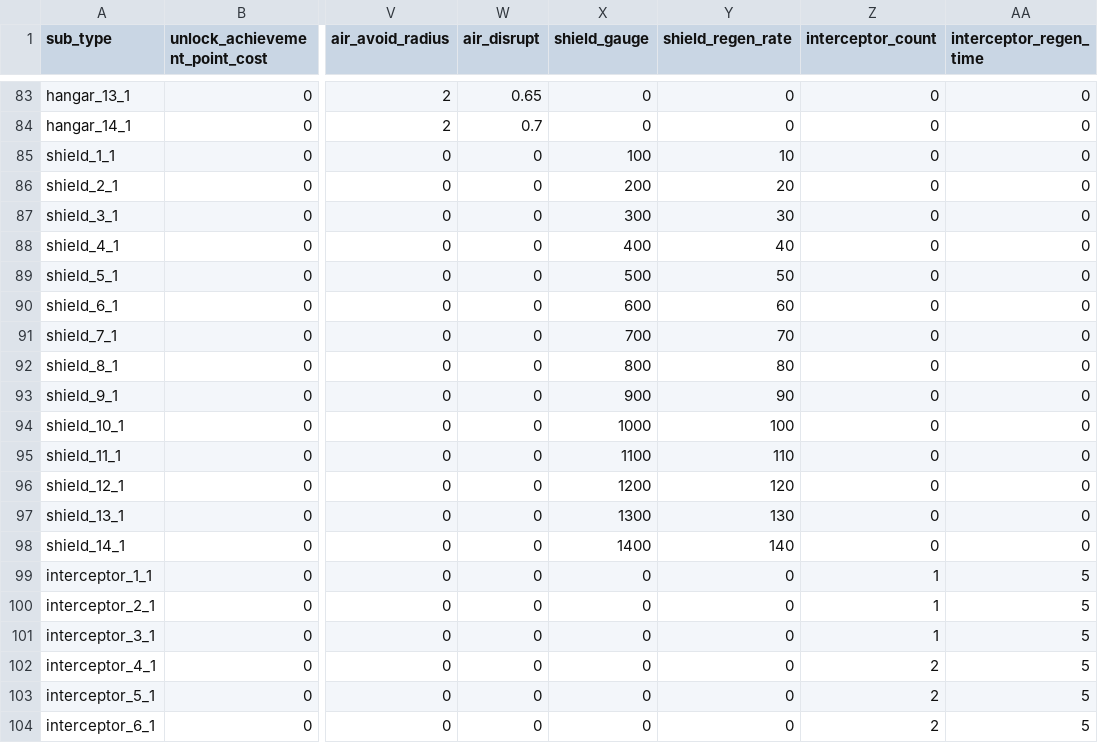
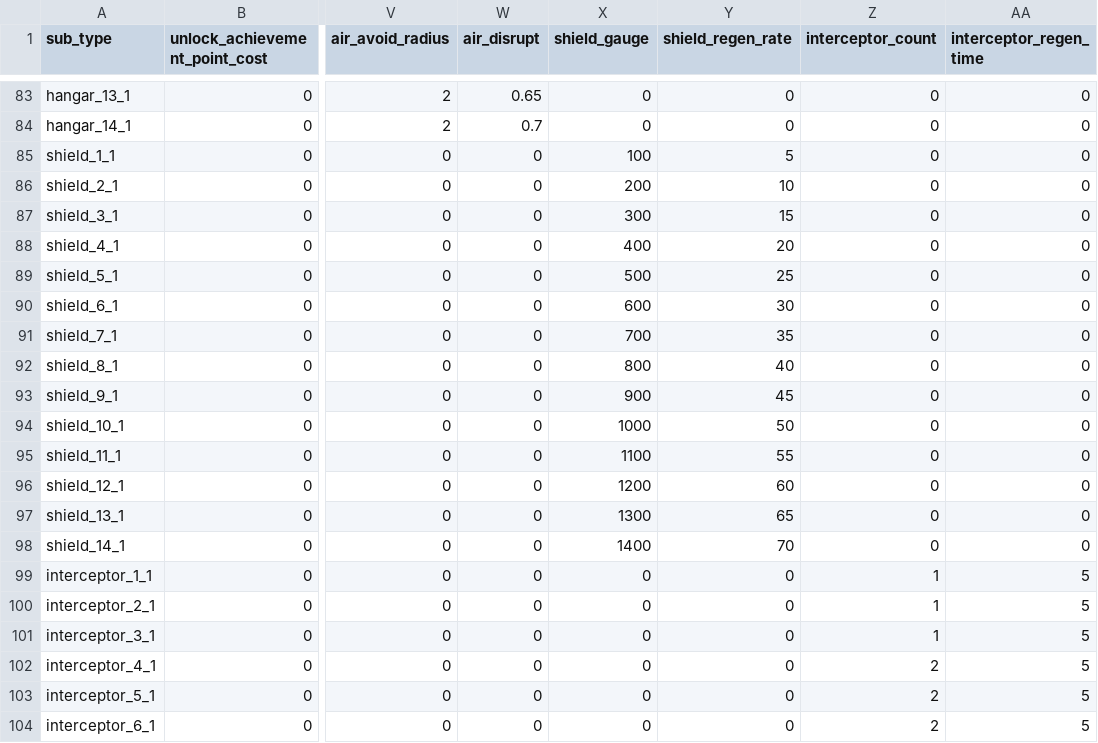
Before and after one commit to gsyan/thefirst_client_unity, a CSV file: Assets/Resources/DataTable/Module/datatable_module.csv, drawn as a sheet; only a part is shown, gaps mark what is left out; the diff names each change by its address in the sheet, - before the commit and + after, or states it on an @@ line.

```diff
--- a/Assets/Resources/DataTable/Module/datatable_module.csv
+++ b/Assets/Resources/DataTable/Module/datatable_module.csv
-Y85 (shield_regen_rate): 10
+Y85 (shield_regen_rate): 5
-Y86 (shield_regen_rate): 20
+Y86 (shield_regen_rate): 10
-Y87 (shield_regen_rate): 30
+Y87 (shield_regen_rate): 15
-Y88 (shield_regen_rate): 40
+Y88 (shield_regen_rate): 20
-Y89 (shield_regen_rate): 50
+Y89 (shield_regen_rate): 25
-Y90 (shield_regen_rate): 60
+Y90 (shield_regen_rate): 30
-Y91 (shield_regen_rate): 70
+Y91 (shield_regen_rate): 35
-Y92 (shield_regen_rate): 80
+Y92 (shield_regen_rate): 40
-Y93 (shield_regen_rate): 90
+Y93 (shield_regen_rate): 45
-Y94 (shield_regen_rate): 100
+Y94 (shield_regen_rate): 50
-Y95 (shield_regen_rate): 110
+Y95 (shield_regen_rate): 55
-Y96 (shield_regen_rate): 120
+Y96 (shield_regen_rate): 60
-Y97 (shield_regen_rate): 130
+Y97 (shield_regen_rate): 65
-Y98 (shield_regen_rate): 140
+Y98 (shield_regen_rate): 70
```
Also changed, not shown: 2 other files.
